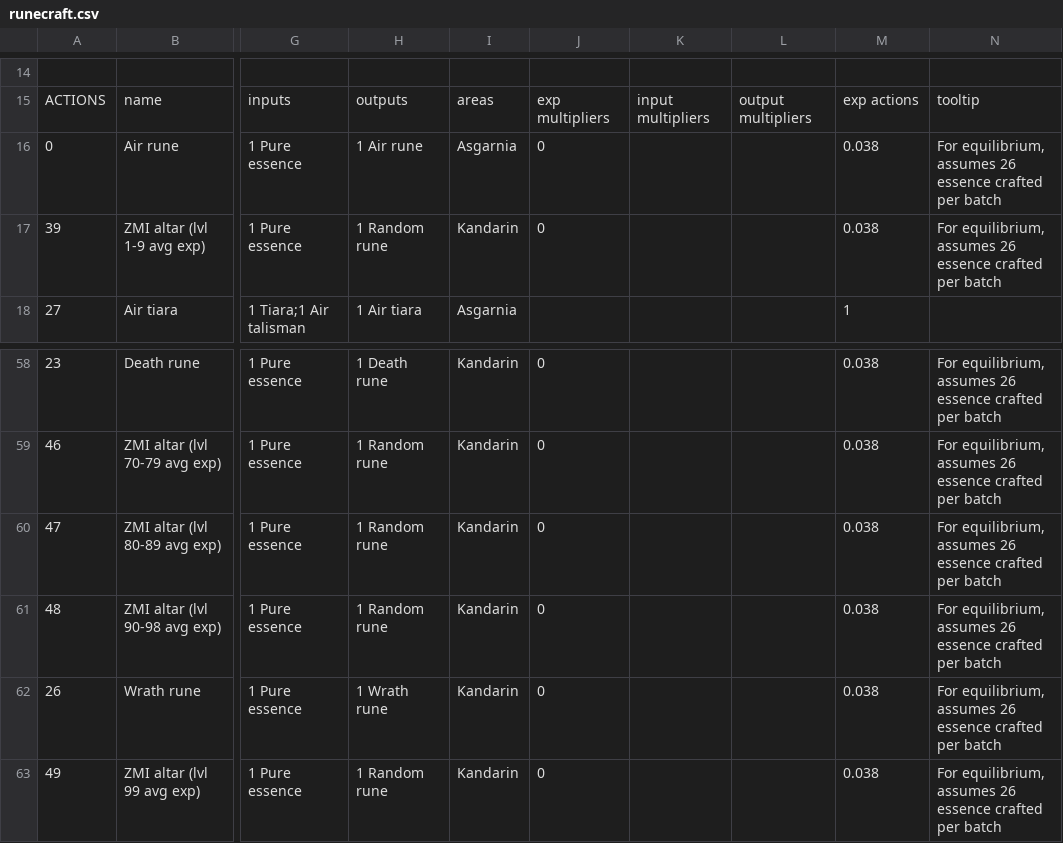
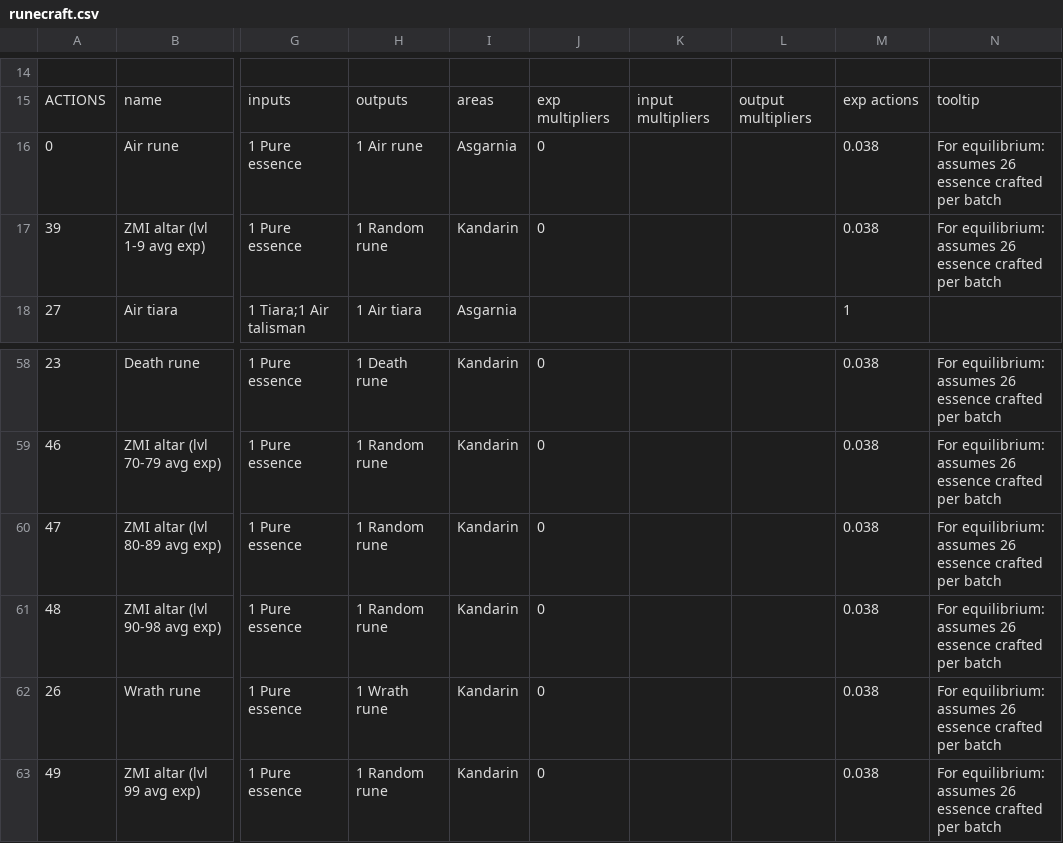
Before and after one commit to osrs-reldo/os-league-tools, a CSV file: scripts/inputs/runecraft.csv, drawn as a sheet; only a part is shown, gaps mark what is left out; the diff covers the shown part only; the diff names each change by its address in the sheet, - before the commit and + after, or states it on an @@ line.

```diff
--- a/scripts/inputs/runecraft.csv
+++ b/scripts/inputs/runecraft.csv
-N16:N17: For equilibrium, assumes 26…
+N16:N17: For equilibrium: assumes 26…
-N58:N63: For equilibrium, assumes 26…
+N58:N63: For equilibrium: assumes 26…
```
Also changed, not shown: 28 edited cells elsewhere in this file, 3 other files.
